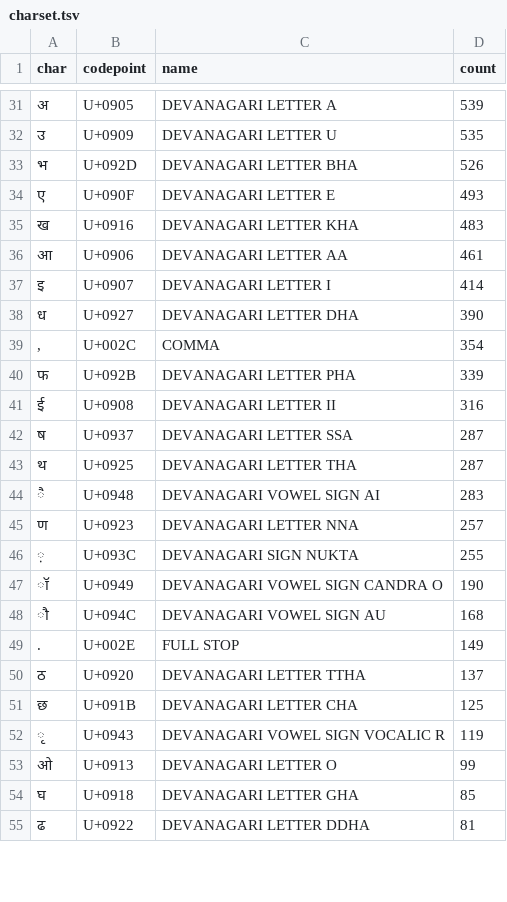
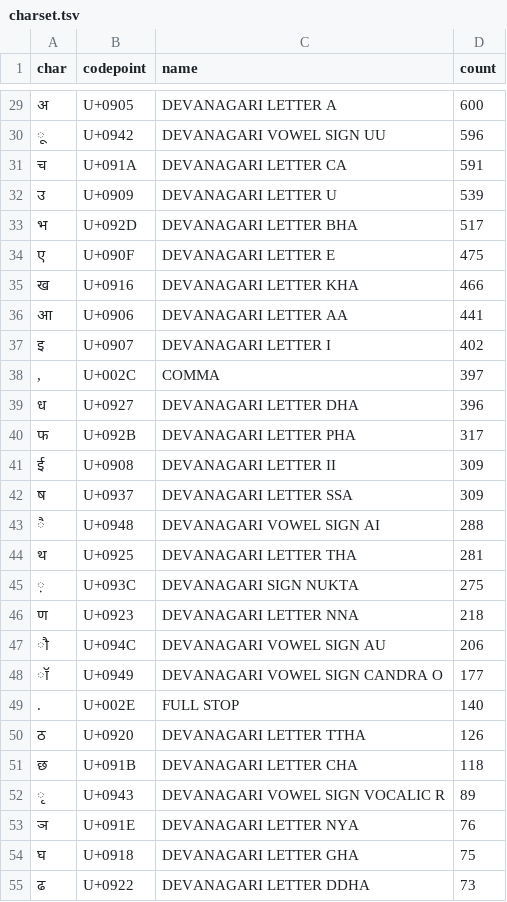
Before and after one commit to gentleman101/bhojpuri-f5-tts, a TSV file: manifests/syspin_slice/charset.tsv, drawn as a sheet; only a part is shown, gaps mark what is left out; the diff covers the shown part only.

```diff
--- a/manifests/syspin_slice/charset.tsv
+++ b/manifests/syspin_slice/charset.tsv
@@ -31,25 +29,27 @@ char	codepoint	name	count
-अ	U+0905	DEVANAGARI LETTER A	539
-उ	U+0909	DEVANAGARI LETTER U	535
-भ	U+092D	DEVANAGARI LETTER BHA	526
-ए	U+090F	DEVANAGARI LETTER E	493
-ख	U+0916	DEVANAGARI LETTER KHA	483
-आ	U+0906	DEVANAGARI LETTER AA	461
-इ	U+0907	DEVANAGARI LETTER I	414
-ध	U+0927	DEVANAGARI LETTER DHA	390
-,	U+002C	COMMA	354
-फ	U+092B	DEVANAGARI LETTER PHA	339
-ई	U+0908	DEVANAGARI LETTER II	316
-ष	U+0937	DEVANAGARI LETTER SSA	287
-थ	U+0925	DEVANAGARI LETTER THA	287
-ै	U+0948	DEVANAGARI VOWEL SIGN AI	283
-ण	U+0923	DEVANAGARI LETTER NNA	257
-़	U+093C	DEVANAGARI SIGN NUKTA	255
-ॉ	U+0949	DEVANAGARI VOWEL SIGN CANDRA O	190
-ौ	U+094C	DEVANAGARI VOWEL SIGN AU	168
-.	U+002E	FULL STOP	149
-ठ	U+0920	DEVANAGARI LETTER TTHA	137
-छ	U+091B	DEVANAGARI LETTER CHA	125
-ृ	U+0943	DEVANAGARI VOWEL SIGN VOCALIC R	119
-ओ	U+0913	DEVANAGARI LETTER O	99
-घ	U+0918	DEVANAGARI LETTER GHA	85
-ढ	U+0922	DEVANAGARI LETTER DDHA	81
+अ	U+0905	DEVANAGARI LETTER A	600
+ू	U+0942	DEVANAGARI VOWEL SIGN UU	596
+च	U+091A	DEVANAGARI LETTER CA	591
+उ	U+0909	DEVANAGARI LETTER U	539
+भ	U+092D	DEVANAGARI LETTER BHA	517
+ए	U+090F	DEVANAGARI LETTER E	475
+ख	U+0916	DEVANAGARI LETTER KHA	466
+आ	U+0906	DEVANAGARI LETTER AA	441
+इ	U+0907	DEVANAGARI LETTER I	402
+,	U+002C	COMMA	397
+ध	U+0927	DEVANAGARI LETTER DHA	396
+फ	U+092B	DEVANAGARI LETTER PHA	317
+ई	U+0908	DEVANAGARI LETTER II	309
+ष	U+0937	DEVANAGARI LETTER SSA	309
+ै	U+0948	DEVANAGARI VOWEL SIGN AI	288
+थ	U+0925	DEVANAGARI LETTER THA	281
+़	U+093C	DEVANAGARI SIGN NUKTA	275
+ण	U+0923	DEVANAGARI LETTER NNA	218
+ौ	U+094C	DEVANAGARI VOWEL SIGN AU	206
+ॉ	U+0949	DEVANAGARI VOWEL SIGN CANDRA O	177
+.	U+002E	FULL STOP	140
+ठ	U+0920	DEVANAGARI LETTER TTHA	126
+छ	U+091B	DEVANAGARI LETTER CHA	118
+ृ	U+0943	DEVANAGARI VOWEL SIGN VOCALIC R	89
+ञ	U+091E	DEVANAGARI LETTER NYA	76
+घ	U+0918	DEVANAGARI LETTER GHA	75
+ढ	U+0922	DEVANAGARI LETTER DDHA	73
```
Also changed, not shown: 11 added rows, 13 removed rows and 30 edited cells elsewhere in this file, manifests/syspin_slice/train.csv, manifests/syspin_slice/val.csv, 2 other files.
